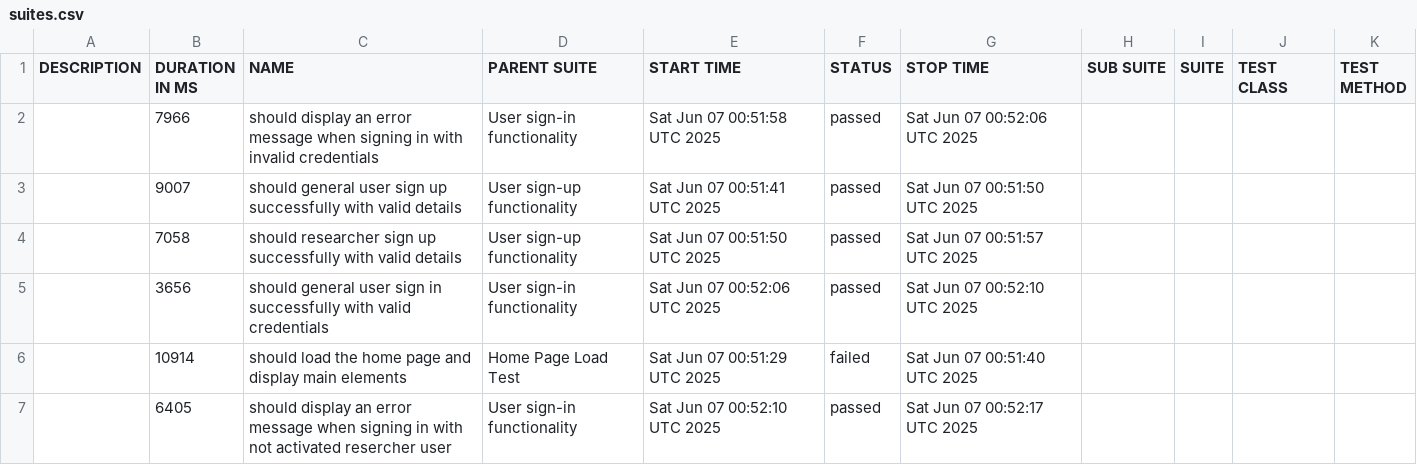
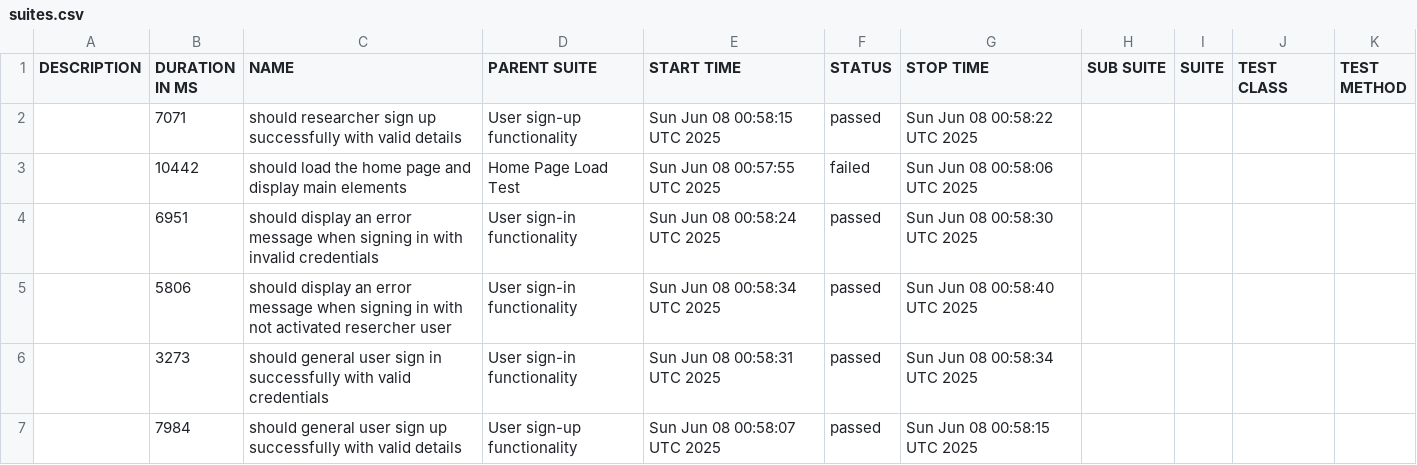
Before and after one commit to udanawetthasinghe/dis, a CSV file: data/suites.csv, drawn as a sheet.

```diff
--- a/data/suites.csv
+++ b/data/suites.csv
@@ -1,7 +1,7 @@
 "DESCRIPTION","DURATION IN MS","NAME","PARENT SUITE","START TIME","STATUS","STOP TIME","SUB SUITE","SUITE","TEST CLASS","TEST METHOD"
-"","7966","should display an error message when signing in with invalid credentials","User sign-in functionality","Sat Jun 07 00:51:58 UTC 2025","passed","Sat Jun 07 00:52:06 UTC 2025","","","",""
-"","9007","should general user sign up successfully with valid details","User sign-up functionality","Sat Jun 07 00:51:41 UTC 2025","passed","Sat Jun 07 00:51:50 UTC 2025","","","",""
-"","7058","should researcher sign up successfully with valid details","User sign-up functionality","Sat Jun 07 00:51:50 UTC 2025","passed","Sat Jun 07 00:51:57 UTC 2025","","","",""
-"","3656","should general user sign in successfully with valid credentials","User sign-in functionality","Sat Jun 07 00:52:06 UTC 2025","passed","Sat Jun 07 00:52:10 UTC 2025","","","",""
-"","10914","should load the home page and display main elements","Home Page Load Test","Sat Jun 07 00:51:29 UTC 2025","failed","Sat Jun 07 00:51:40 UTC 2025","","","",""
-"","6405","should display an error message when signing in with not activated resercher user","User sign-in functionality","Sat Jun 07 00:52:10 UTC 2025","passed","Sat Jun 07 00:52:17 UTC 2025","","","",""
+"","7071","should researcher sign up successfully with valid details","User sign-up functionality","Sun Jun 08 00:58:15 UTC 2025","passed","Sun Jun 08 00:58:22 UTC 2025","","","",""
+"","10442","should load the home page and display main elements","Home Page Load Test","Sun Jun 08 00:57:55 UTC 2025","failed","Sun Jun 08 00:58:06 UTC 2025","","","",""
+"","6951","should display an error message when signing in with invalid credentials","User sign-in functionality","Sun Jun 08 00:58:24 UTC 2025","passed","Sun Jun 08 00:58:30 UTC 2025","","","",""
+"","5806","should display an error message when signing in with not activated resercher user","User sign-in functionality","Sun Jun 08 00:58:34 UTC 2025","passed","Sun Jun 08 00:58:40 UTC 2025","","","",""
+"","3273","should general user sign in successfully with valid credentials","User sign-in functionality","Sun Jun 08 00:58:31 UTC 2025","passed","Sun Jun 08 00:58:34 UTC 2025","","","",""
+"","7984","should general user sign up successfully with valid details","User sign-up functionality","Sun Jun 08 00:58:07 UTC 2025","passed","Sun Jun 08 00:58:15 UTC 2025","","","",""
```
Also changed, not shown: 27 other files.
